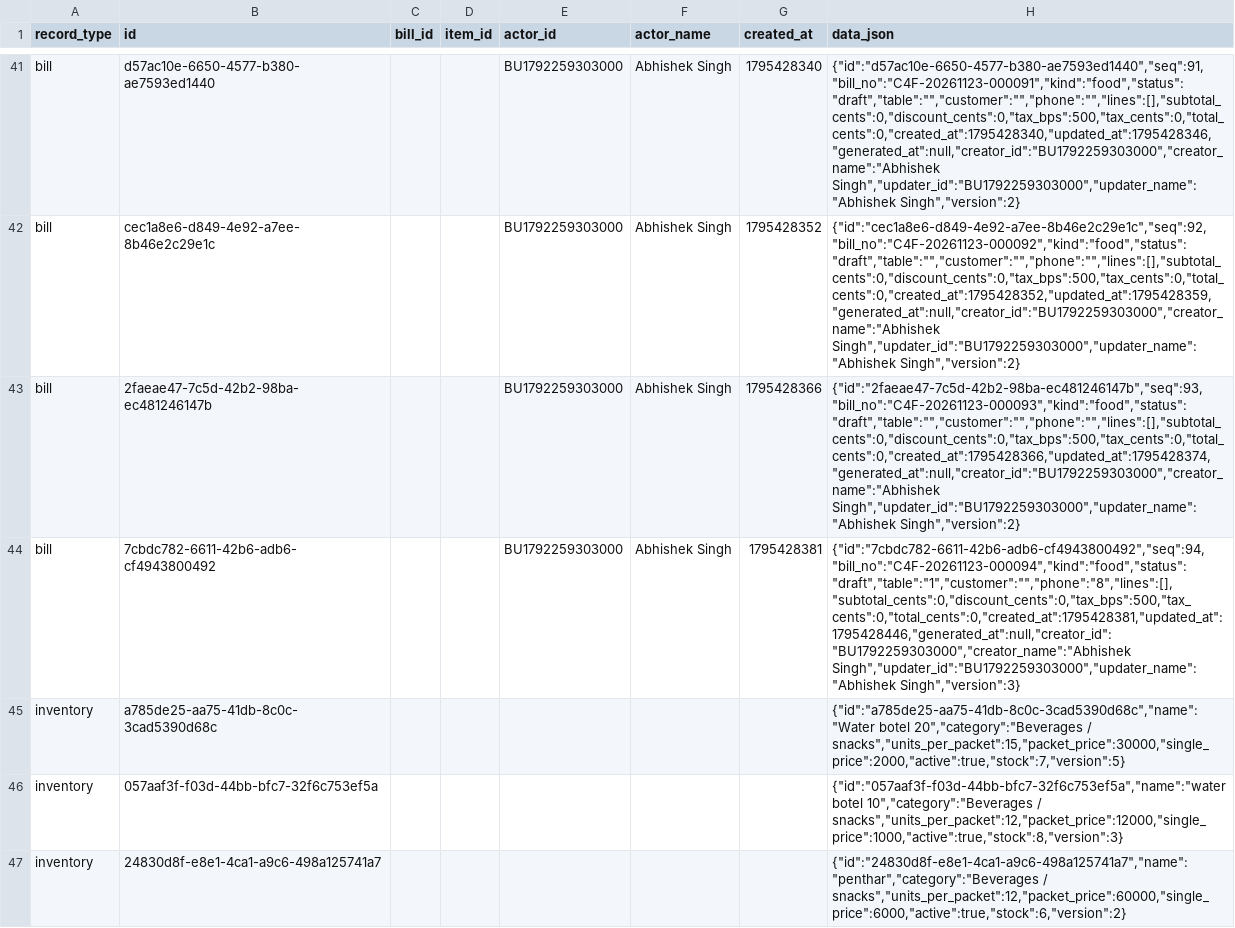
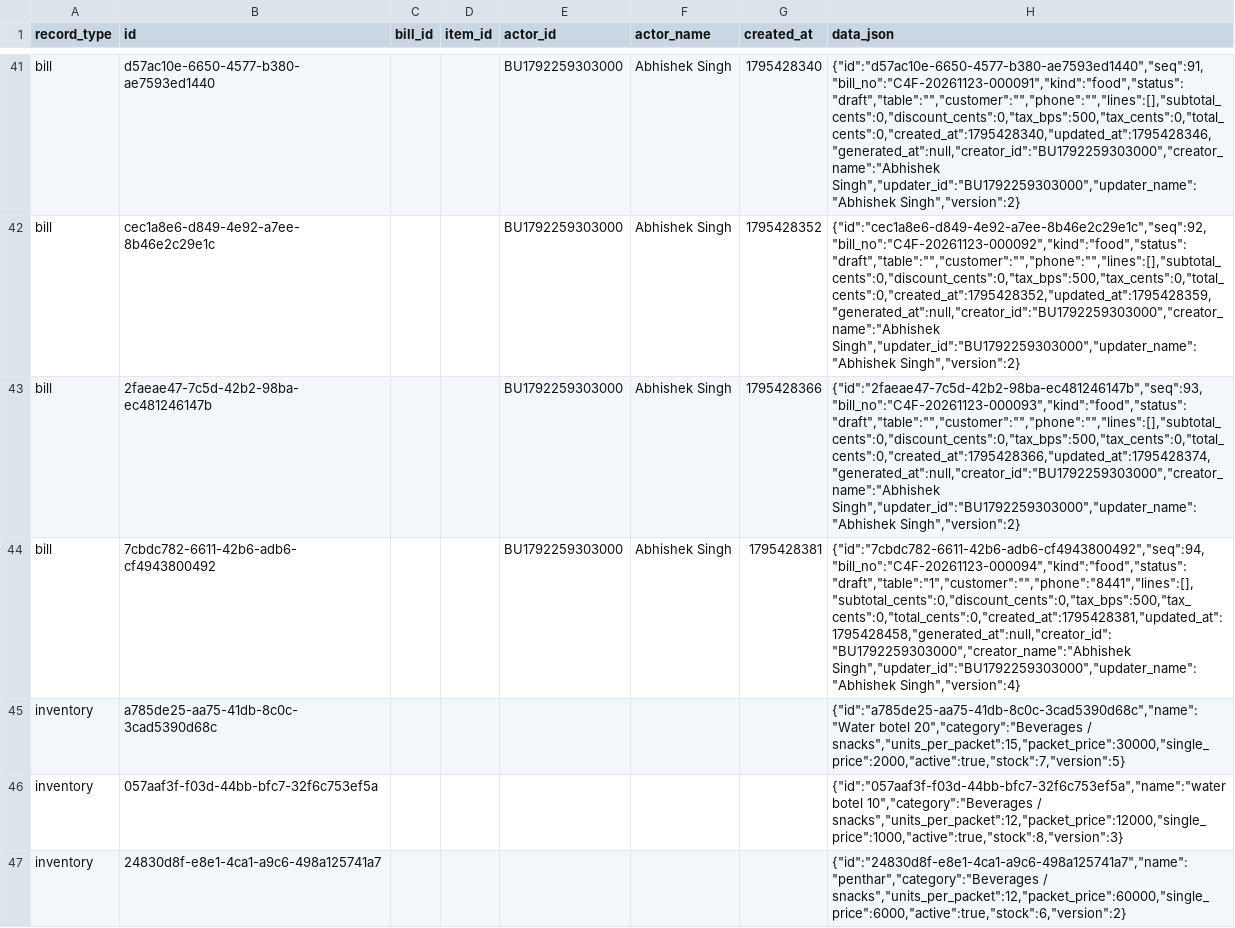
Before and after one commit to BRIJBHAN-SINGH234/call4all, a CSV file: data/billing-records.csv, drawn as a sheet; only a part is shown, gaps mark what is left out; the diff covers the shown part only; the diff names each change by its address in the sheet, - before the commit and + after, or states it on an @@ line.

Commit message:
Update shared billing CSV [skip ci]

```diff
--- a/data/billing-records.csv
+++ b/data/billing-records.csv
-H44 (data_json): {"id":"7cbdc782-6611-42b6-adb6-cf4943800492","seq":94,"bill_no":"C4F-20261123-000094","kind":"food","status":"draft","table":"1","customer":"","phone":"8","lines":[],"subtotal_cents":0,"discount_cents":0,"tax_bps":500,"tax_cents":0,"total_cents":0,"created_at":1795428381,"updated_at":1795428446,"generated_at":null,"creator_id":"BU1792259303000","creator_name":"Abhishek Singh","updater_id":"BU1792259303000","updater_name":"Abhishek Singh","version":3}
+H44 (data_json): {"id":"7cbdc782-6611-42b6-adb6-cf4943800492","seq":94,"bill_no":"C4F-20261123-000094","kind":"food","status":"draft","table":"1","customer":"","phone":"8441","lines":[],"subtotal_cents":0,"discount_cents":0,"tax_bps":500,"tax_cents":0,"total_cents":0,"created_at":1795428381,"updated_at":1795428458,"generated_at":null,"creator_id":"BU1792259303000","creator_name":"Abhishek Singh","updater_id":"BU1792259303000","updater_name":"Abhishek Singh","version":4}
```
Also changed, not shown: 2 added rows elsewhere in this file.
